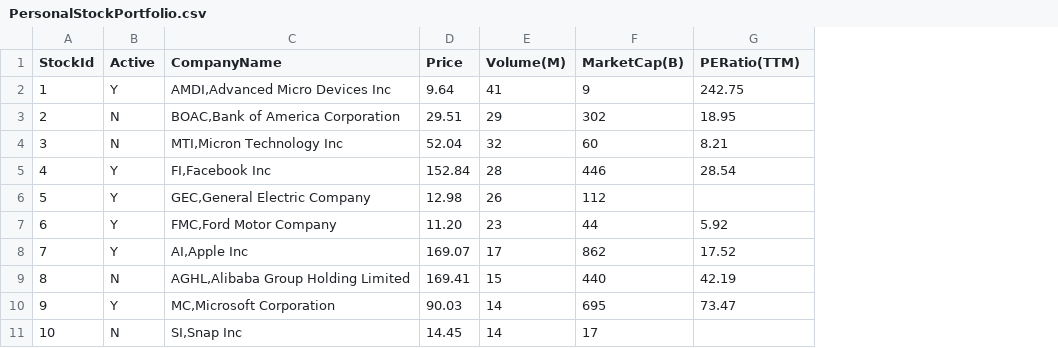
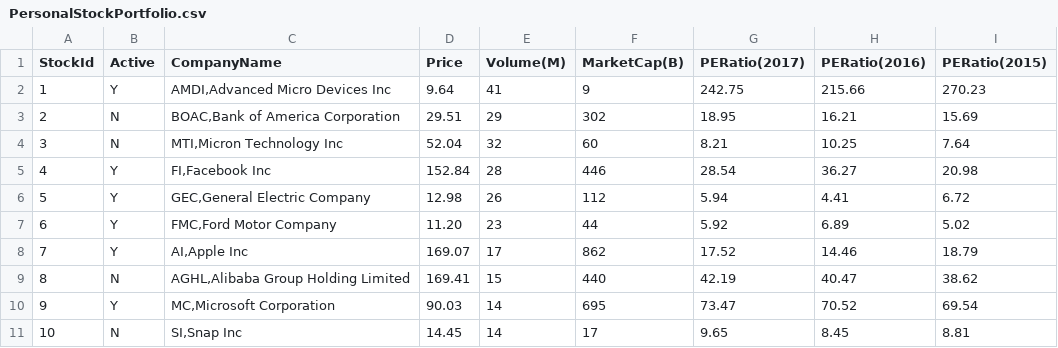
Before and after one commit to knytcw01/knytcw01, a CSV file: PersonalStockPortfolio.csv, drawn as a sheet; the diff names each change by its address in the sheet, - before the commit and + after, or states it on an @@ line.

Commit message:
Update PersonalStockPortfolio.csv

```diff
--- a/PersonalStockPortfolio.csv
+++ b/PersonalStockPortfolio.csv
+column H (PERatio(2016)), rows 2-11: 215.66 | 16.21 | 10.25 | 36.27 | 4.41 | 6.89 | 14.46 | 40.47 | 70.52 | 8.45
+column I (PERatio(2015)), rows 2-11: 270.23 | 15.69 | 7.64 | 20.98 | 6.72 | 5.02 | 18.79 | 38.62 | 69.54 | 8.81
-G1: PERatio(TTM)
+G1: PERatio(2017)
-G6 (PERatio(2017)): (empty)
+G6 (PERatio(2017)): 5.94
-G11 (PERatio(2017)): (empty)
+G11 (PERatio(2017)): 9.65
```
